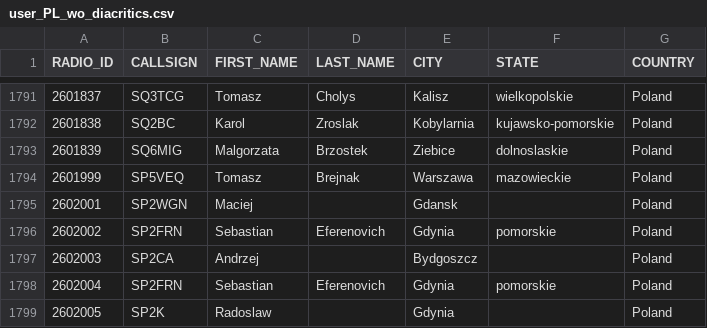
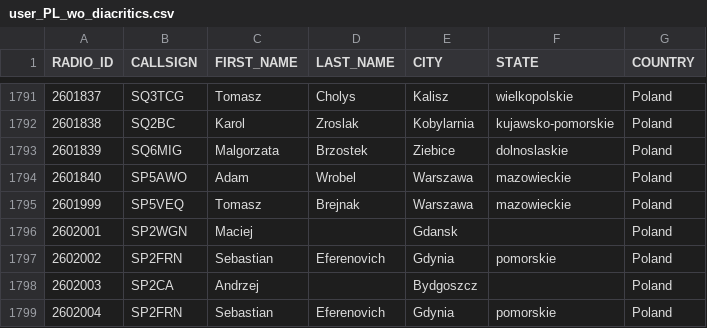
Before and after one commit to walczakkamil/dmr_users, a CSV file: user_PL_wo_diacritics.csv, drawn as a sheet; only a part is shown, gaps mark what is left out; the shorter side is filled out with more unchanged rows.

Commit message:
Updated: 2023-07-03-01-00

```diff
--- a/user_PL_wo_diacritics.csv
+++ b/user_PL_wo_diacritics.csv
@@ -1793,2 +1793,3 @@ RADIO_ID,CALLSIGN,FIRST_NAME,LAST_NAME,CITY,STATE,COUNTRY
 2601839,SQ6MIG,Malgorzata,Brzostek,Ziebice,dolnoslaskie,Poland
+2601840,SP5AWO,Adam,Wrobel,Warszawa,mazowieckie,Poland
 2601999,SP5VEQ,Tomasz,Brejnak,Warszawa,mazowieckie,Poland
```
